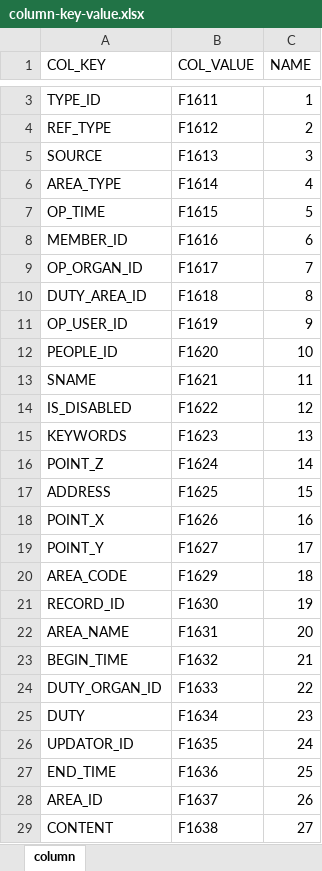
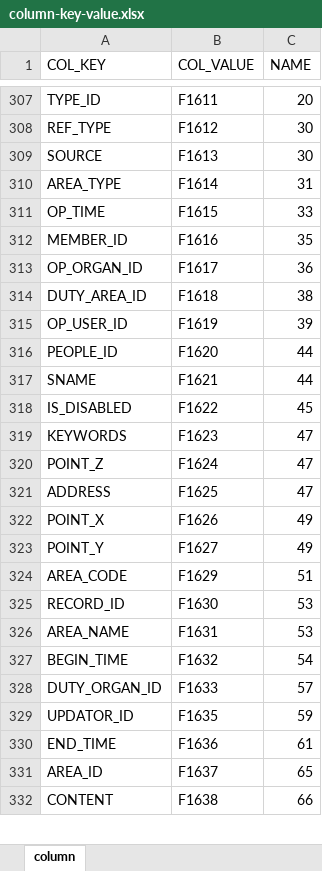
Before and after one commit to linlanio/py-tools-fileop, an Excel workbook: file-replace-key-value/config/column-key-value.xlsx, sheet column, drawn as a sheet; only a part is shown, gaps mark what is left out; values as stored, in another font and other column widths than the file's, no borders; removed rows and columns are numbered as before the commit, all else as after; the diff covers the shown part only; the diff names each change by its address in the sheet, - before the commit and + after, or states it on an @@ line.

Commit message:
更新表和字段替换的Key-Value信息，新增单独替换表名的工具方法

```diff
--- a/file-replace-key-value/config/column-key-value.xlsx (sheet column)
+++ b/file-replace-key-value/config/column-key-value.xlsx (sheet column)
-C307 (NAME): 1
+C307 (NAME): 20
-C308 (NAME): 2
+C308 (NAME): 30
-C309 (NAME): 3
+C309 (NAME): 30
-C310 (NAME): 4
+C310 (NAME): 31
-C311 (NAME): 5
+C311 (NAME): 33
-C312 (NAME): 6
+C312 (NAME): 35
-C313 (NAME): 7
+C313 (NAME): 36
-C314 (NAME): 8
+C314 (NAME): 38
-C315 (NAME): 9
+C315 (NAME): 39
-C316 (NAME): 10
+C316 (NAME): 44
-C317 (NAME): 11
+C317 (NAME): 44
-C318 (NAME): 12
+C318 (NAME): 45
-C319 (NAME): 13
+C319 (NAME): 47
-C320 (NAME): 14
+C320 (NAME): 47
-C321 (NAME): 15
+C321 (NAME): 47
-C322 (NAME): 16
+C322 (NAME): 49
-C323 (NAME): 17
+C323 (NAME): 49
-C324 (NAME): 18
+C324 (NAME): 51
-C325 (NAME): 19
+C325 (NAME): 53
-C326 (NAME): 20
+C326 (NAME): 53
-C327 (NAME): 21
+C327 (NAME): 54
-C328 (NAME): 22
+C328 (NAME): 57
-row 25: DUTY | F1634 | 23
-C329 (NAME): 24
+C329 (NAME): 59
-C330 (NAME): 25
+C330 (NAME): 61
-C331 (NAME): 26
+C331 (NAME): 65
-C332 (NAME): 27
+C332 (NAME): 66
```
Also changed, not shown: 304 added rows, 8 removed rows and 16 edited cells elsewhere in this sheet, file-replace-key-value/config/table-key-value.xlsx, 3 other files.
